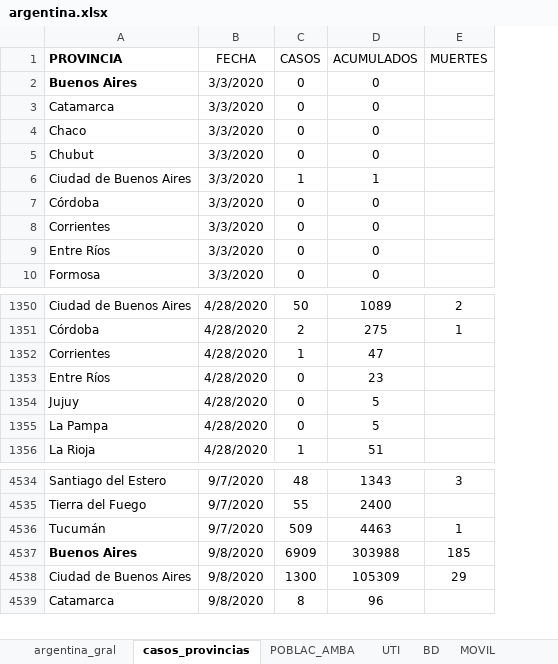
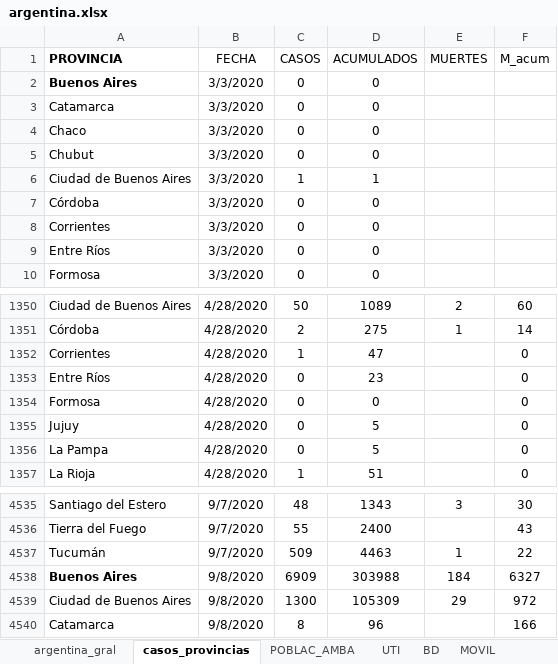
Before and after one commit to GIBD/covid, an Excel workbook: data/argentina.xlsx, sheet casos_provincias, drawn as a sheet; only a part is shown, gaps mark what is left out; values as stored, in another font and other column widths than the file's, no borders; conditional formats not drawn; addresses are those after the commit; the diff covers the shown part only; the diff names each change by its address in the sheet, - before the commit and + after, or states it on an @@ line.

Commit message:
va

```diff
--- a/data/argentina.xlsx (sheet casos_provincias)
+++ b/data/argentina.xlsx (sheet casos_provincias)
+column F (M_acum), rows 1350-1353: 60 | 14 | 0 | 0; rows 1355-1357: all 0; rows 4535-4540: 30 | 43 | 22 | 6327 | 972 | 166
+row 1354: Formosa | 4/28/2020 | 0 | 0 |  | 0
-E4538 (MUERTES): 185
+E4538 (MUERTES): 184
```
Also changed, not shown: 24 added rows elsewhere in this sheet, sheet argentina_gral, formulas that keep their value, charts or pictures.
